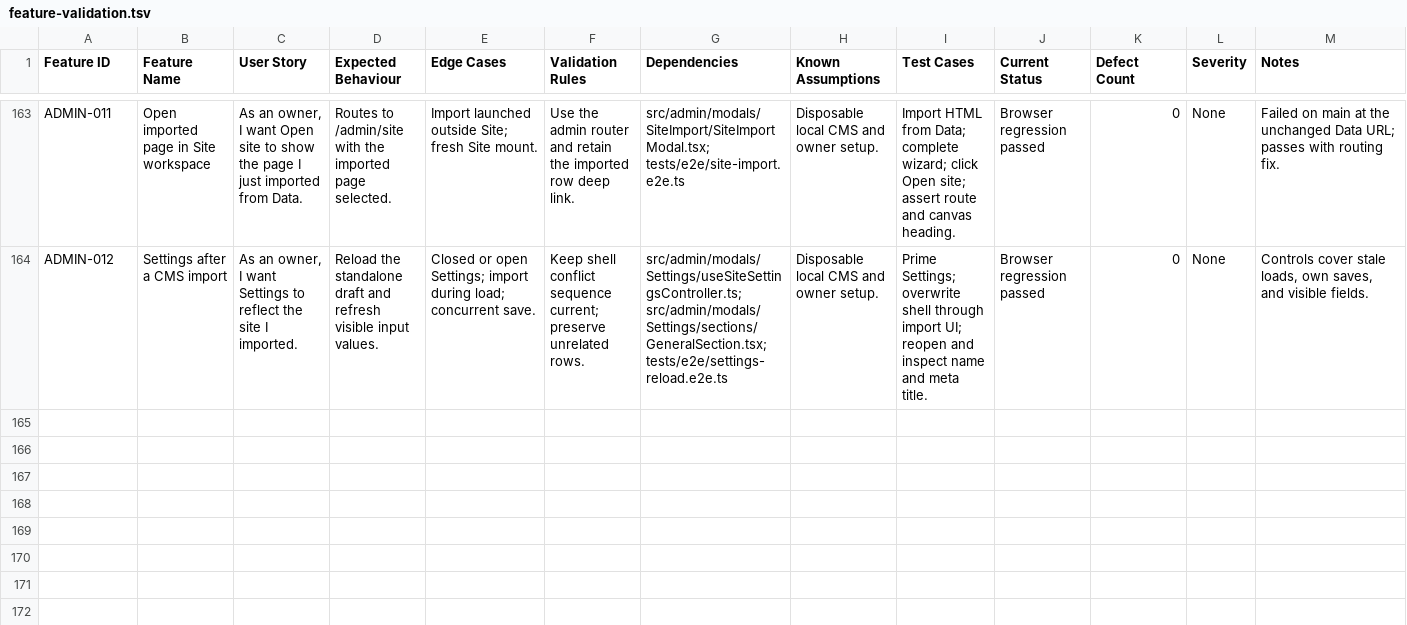
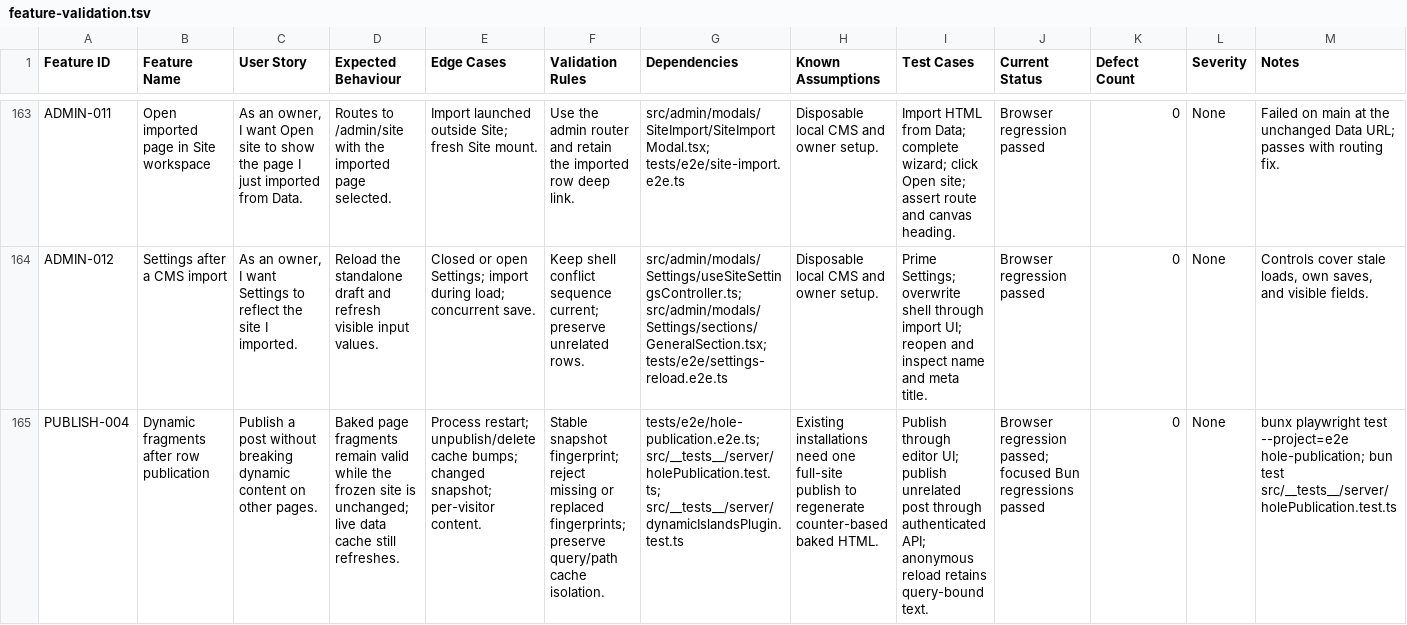
Before and after one commit to CoreBunch/Instatic, a TSV file: docs/e2e/feature-validation.tsv, drawn as a sheet; only a part is shown, gaps mark what is left out; rows hold the shown columns only; the diff names each change by its address in the sheet, - before the commit and + after, or states it on an @@ line.

Commit message:
fix(publish): preserve dynamic fragments after row publication (#671)

```diff
--- a/docs/e2e/feature-validation.tsv
+++ b/docs/e2e/feature-validation.tsv
+row 165: PUBLISH-004 | Dynamic fragments after row publication | Publish a post without breaking dynamic content on other pages. | Baked page fragments remain valid while the frozen site is unchanged; live data cache still refreshes. | Process restart; unpublish/delete cache bumps; changed snapshot; per-visitor content. | Stable snapshot fingerprint; reject missing or replaced fingerprints; preserve query/path cache isolation. | tests/e2e/hole-publication.e2e.ts; src/__tests__/server/holePublication.test.ts; src/__tests__/server/dynamicIslandsPlugin.test.ts | Existing installations need one full-site publish to regenerate counter-based baked HTML. | Publish through editor UI; publish unrelated post through authenticated API; anonymous reload retains query-bound text. | Browser regression passed; focused Bun regressions passed | 0 | None | bunx playwright test --project=e2e hole-publication; bun test src/__tests__/server/holePublication.test.ts
```
Also changed, not shown: 21 other files.
